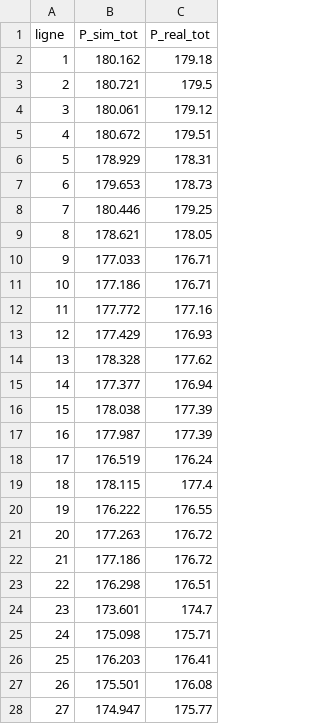
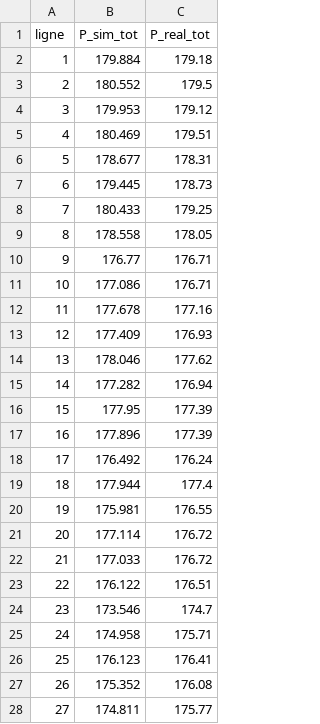
Before and after one commit to Michel065/projet-3, a CSV file: data/historique_centrale.csv, drawn as a sheet; only a part is shown; the diff covers the shown part only.

```diff
--- a/data/historique_centrale.csv
+++ b/data/historique_centrale.csv
@@ -1,28 +1,28 @@
 ligne;P_sim_tot;P_real_tot
-1;180.162;179.18
-2;180.721;179.5
-3;180.061;179.12
-4;180.672;179.51
-5;178.929;178.31
-6;179.653;178.73
-7;180.446;179.25
-8;178.621;178.05
-9;177.033;176.71
-10;177.186;176.71
-11;177.772;177.16
-12;177.429;176.93
-13;178.328;177.62
-14;177.377;176.94
-15;178.038;177.39
-16;177.987;177.39
-17;176.519;176.24
-18;178.115;177.4
-19;176.222;176.55
-20;177.263;176.72
-21;177.186;176.72
-22;176.298;176.51
-23;173.601;174.7
-24;175.098;175.71
-25;176.203;176.41
-26;175.501;176.08
-27;174.947;175.77
+1;179.884;179.18
+2;180.552;179.5
+3;179.953;179.12
+4;180.469;179.51
+5;178.677;178.31
+6;179.445;178.73
+7;180.433;179.25
+8;178.558;178.05
+9;176.77;176.71
+10;177.086;176.71
+11;177.678;177.16
+12;177.409;176.93
+13;178.046;177.62
+14;177.282;176.94
+15;177.95;177.39
+16;177.896;177.39
+17;176.492;176.24
+18;177.944;177.4
+19;175.981;176.55
+20;177.114;176.72
+21;177.033;176.72
+22;176.122;176.51
+23;173.546;174.7
+24;174.958;175.71
+25;176.123;176.41
+26;175.352;176.08
+27;174.811;175.77
```
Also changed, not shown: 18 edited cells elsewhere in this file, data/historique_turbines.csv, 8 other files.
